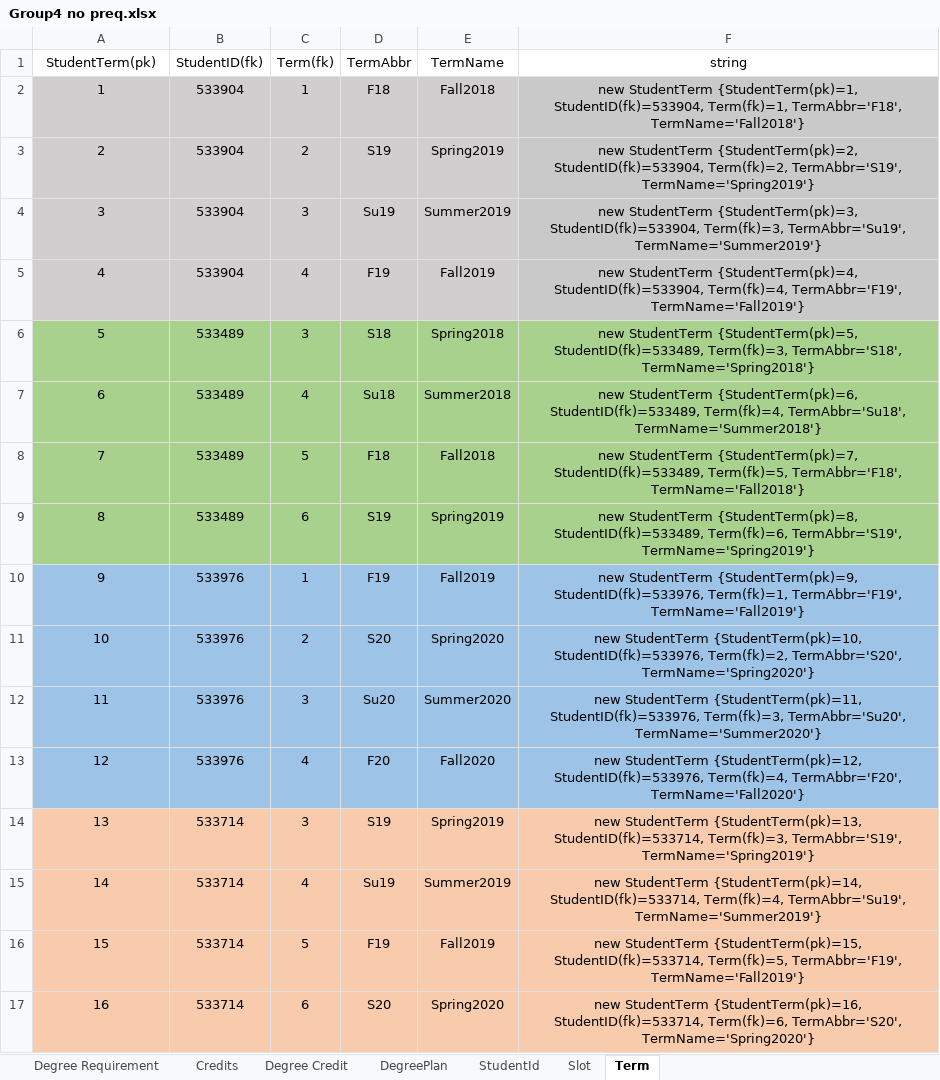
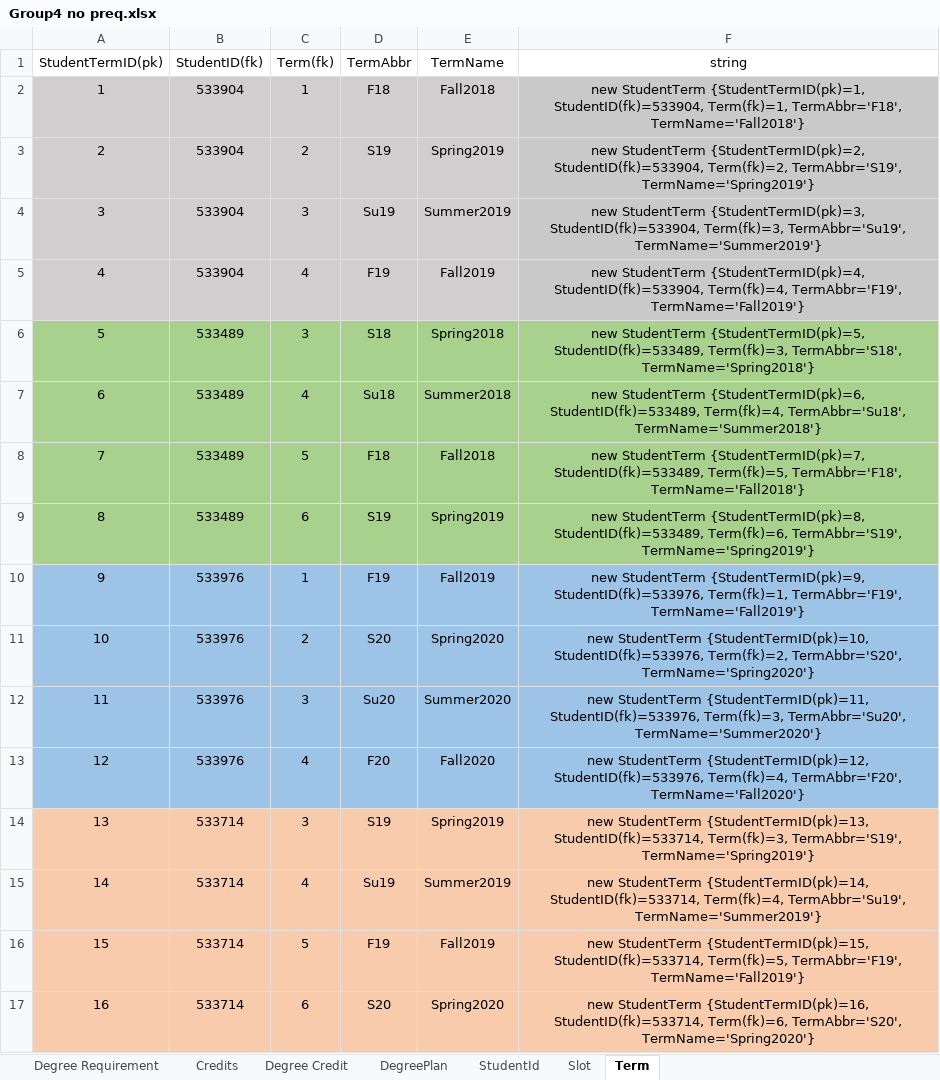
Before and after one commit to MeharChoudhary/MVC-Project, an Excel workbook: Group4 no preq.xlsx, sheet Term, drawn as a sheet; values as stored, in another font and other column widths than the file's, no borders; 1 other sheet too large or unreadable and not compared; the diff names each change by its address in the sheet, - before the commit and + after, or states it on an @@ line.

```diff
--- a/Group4 no preq.xlsx (sheet Term)
+++ b/Group4 no preq.xlsx (sheet Term)
-A1: StudentTerm(pk)
+A1: StudentTermID(pk)
-F2 (string): new StudentTerm {StudentTerm(pk)=1, StudentID(fk)=533904, Term(fk)=1,…
+F2 (string): new StudentTerm {StudentTermID(pk)=1, StudentID(fk)=533904, Term(fk)=1,…
-F3 (string): new StudentTerm {StudentTerm(pk)=2, StudentID(fk)=533904, Term(fk)=2,…
+F3 (string): new StudentTerm {StudentTermID(pk)=2, StudentID(fk)=533904, Term(fk)=2,…
-F4 (string): new StudentTerm {StudentTerm(pk)=3, StudentID(fk)=533904, Term(fk)=3,…
+F4 (string): new StudentTerm {StudentTermID(pk)=3, StudentID(fk)=533904, Term(fk)=3,…
-F5 (string): new StudentTerm {StudentTerm(pk)=4, StudentID(fk)=533904, Term(fk)=4,…
+F5 (string): new StudentTerm {StudentTermID(pk)=4, StudentID(fk)=533904, Term(fk)=4,…
-F6 (string): new StudentTerm {StudentTerm(pk)=5, StudentID(fk)=533489, Term(fk)=3,…
+F6 (string): new StudentTerm {StudentTermID(pk)=5, StudentID(fk)=533489, Term(fk)=3,…
-F7 (string): new StudentTerm {StudentTerm(pk)=6, StudentID(fk)=533489, Term(fk)=4,…
+F7 (string): new StudentTerm {StudentTermID(pk)=6, StudentID(fk)=533489, Term(fk)=4,…
-F8 (string): new StudentTerm {StudentTerm(pk)=7, StudentID(fk)=533489, Term(fk)=5,…
+F8 (string): new StudentTerm {StudentTermID(pk)=7, StudentID(fk)=533489, Term(fk)=5,…
-F9 (string): new StudentTerm {StudentTerm(pk)=8, StudentID(fk)=533489, Term(fk)=6,…
+F9 (string): new StudentTerm {StudentTermID(pk)=8, StudentID(fk)=533489, Term(fk)=6,…
-F10 (string): new StudentTerm {StudentTerm(pk)=9, StudentID(fk)=533976, Term(fk)=1,…
+F10 (string): new StudentTerm {StudentTermID(pk)=9, StudentID(fk)=533976, Term(fk)=1,…
-F11 (string): new StudentTerm {StudentTerm(pk)=10, StudentID(fk)=533976, Term(fk)=2,…
+F11 (string): new StudentTerm {StudentTermID(pk)=10, StudentID(fk)=533976, Term(fk)=2,…
-F12 (string): new StudentTerm {StudentTerm(pk)=11, StudentID(fk)=533976, Term(fk)=3,…
+F12 (string): new StudentTerm {StudentTermID(pk)=11, StudentID(fk)=533976, Term(fk)=3,…
-F13 (string): new StudentTerm {StudentTerm(pk)=12, StudentID(fk)=533976, Term(fk)=4,…
+F13 (string): new StudentTerm {StudentTermID(pk)=12, StudentID(fk)=533976, Term(fk)=4,…
-F14 (string): new StudentTerm {StudentTerm(pk)=13, StudentID(fk)=533714, Term(fk)=3,…
+F14 (string): new StudentTerm {StudentTermID(pk)=13, StudentID(fk)=533714, Term(fk)=3,…
-F15 (string): new StudentTerm {StudentTerm(pk)=14, StudentID(fk)=533714, Term(fk)=4,…
+F15 (string): new StudentTerm {StudentTermID(pk)=14, StudentID(fk)=533714, Term(fk)=4,…
-F16 (string): new StudentTerm {StudentTerm(pk)=15, StudentID(fk)=533714, Term(fk)=5,…
+F16 (string): new StudentTerm {StudentTermID(pk)=15, StudentID(fk)=533714, Term(fk)=5,…
-F17 (string): new StudentTerm {StudentTerm(pk)=16, StudentID(fk)=533714, Term(fk)=6,…
+F17 (string): new StudentTerm {StudentTermID(pk)=16, StudentID(fk)=533714, Term(fk)=6,…
```
Also changed, not shown: 1 other file.
